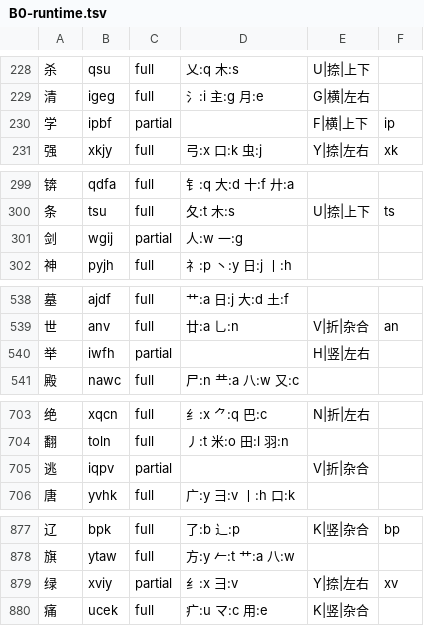
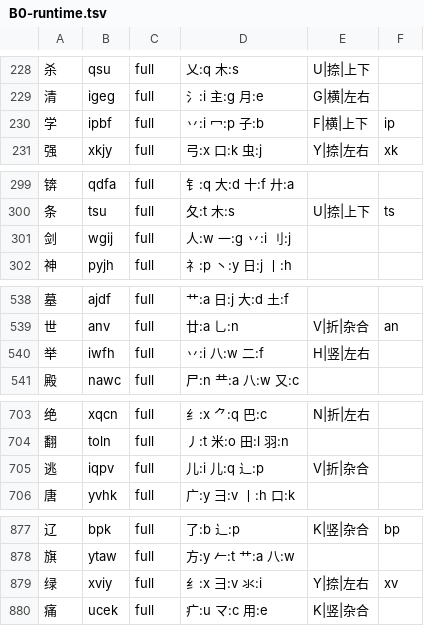
Before and after one commit to EasyIndie/EasyInputMethod, a TSV file: data/generated/B0-runtime.tsv, drawn as a sheet; only a part is shown, gaps mark what is left out; the diff covers the shown part only.

Commit message:
feat(hanzi-structure): focus on Wubi86, expand standard roots, defer other schemes
- add 水/丷/儿 I-key variants and 牛 R; 240 standard root/key rows
- B0 3k full 2578/partial 268/unknown 154; 1k full 916
- document 98/New Century as reserved profile, not implemented
- update ADR-358/report 284/standard/schema/provenance/status docs

Signed-off-by: wangzhizhou <824219521@qq.com>

```diff
--- a/data/generated/B0-runtime.tsv
+++ b/data/generated/B0-runtime.tsv
@@ -229,3 +229,3 @@
 清	igeg	full	氵:i 主:g 月:e	G|横|左右	
-学	ipbf	partial		F|横|上下	ip
+学	ipbf	full	丷:i 冖:p 子:b	F|横|上下	ip
 强	xkjy	full	弓:x 口:k 虫:j	Y|捺|左右	xk
@@ -300,3 +300,3 @@
 条	tsu	full	夂:t 木:s	U|捺|上下	ts
-剑	wgij	partial	人:w 一:g		
+剑	wgij	full	人:w 一:g 丷:i 刂:j		
 神	pyjh	full	礻:p 丶:y 日:j 丨:h		
@@ -539,3 +539,3 @@
 世	anv	full	廿:a 乚:n	V|折|杂合	an
-举	iwfh	partial		H|竖|左右	
+举	iwfh	full	丷:i 八:w 二:f	H|竖|左右	
 殿	nawc	full	尸:n 龷:a 八:w 又:c		
@@ -704,3 +704,3 @@
 翻	toln	full	丿:t 米:o 田:l 羽:n		
-逃	iqpv	partial		V|折|杂合	
+逃	iqpv	full	儿:i 儿:q 辶:p	V|折|杂合	
 唐	yvhk	full	广:y 彐:v 丨:h 口:k		
@@ -878,3 +878,3 @@
 旗	ytaw	full	方:y 𠂉:t 艹:a 八:w		
-绿	xviy	partial	纟:x 彐:v	Y|捺|左右	xv
+绿	xviy	full	纟:x 彐:v 氺:i	Y|捺|左右	xv
 痛	ucek	full	疒:u マ:c 用:e	K|竖|杂合	
```
Also changed, not shown: 44 edited cells elsewhere in this file, data/learning/wubi86-root-inventory.tsv, 11 other files.
